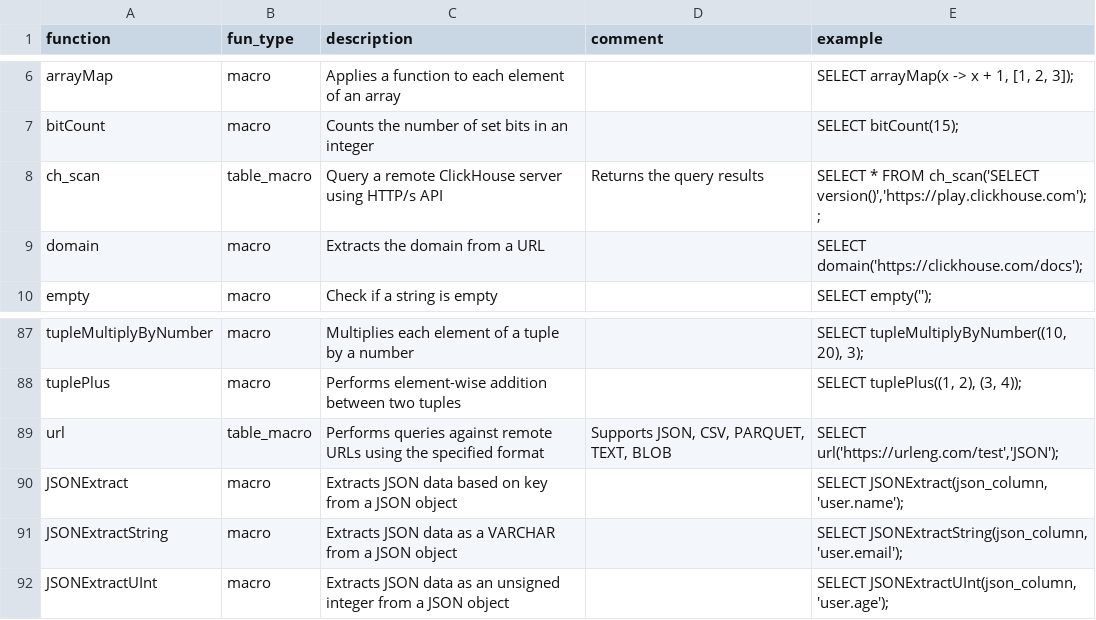
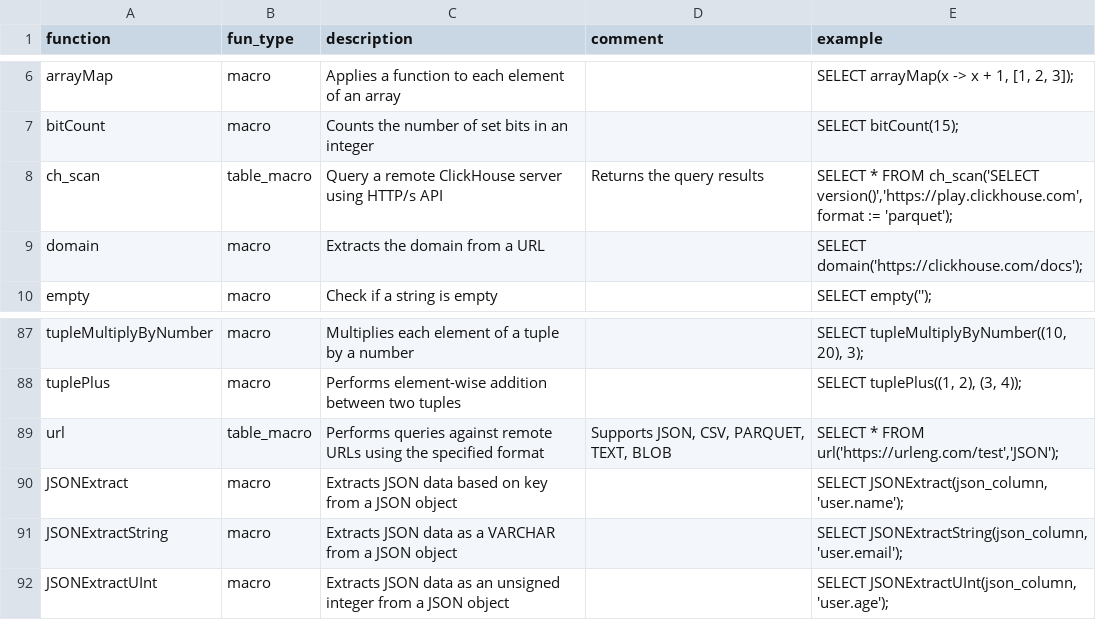
Before and after one commit to duckdb/community-extensions, a CSV file: extensions/chsql/docs/function_descriptions.csv, drawn as a sheet; only a part is shown, gaps mark what is left out.

Commit message:
Update chsql docs

```diff
--- a/extensions/chsql/docs/function_descriptions.csv
+++ b/extensions/chsql/docs/function_descriptions.csv
@@ -7,3 +7,3 @@ function,fun_type,description,comment,example
 "bitCount","macro","Counts the number of set bits in an integer","","SELECT bitCount(15);"
-"ch_scan","table_macro","Query a remote ClickHouse server using HTTP/s API","Returns the query results","SELECT * FROM ch_scan('SELECT version()','https://play.clickhouse.com');;"
+"ch_scan","table_macro","Query a remote ClickHouse server using HTTP/s API","Returns the query results","SELECT * FROM ch_scan('SELECT version()','https://play.clickhouse.com', format := 'parquet');"
 "domain","macro","Extracts the domain from a URL","","SELECT domain('https://clickhouse.com/docs');"
@@ -88,3 +88,3 @@ function,fun_type,description,comment,example
 "tuplePlus","macro","Performs element-wise addition between two tuples","","SELECT tuplePlus((1, 2), (3, 4));"
-"url","table_macro","Performs queries against remote URLs using the specified format","Supports JSON, CSV, PARQUET, TEXT, BLOB","SELECT url('https://urleng.com/test','JSON');"
+"url","table_macro","Performs queries against remote URLs using the specified format","Supports JSON, CSV, PARQUET, TEXT, BLOB","SELECT * FROM url('https://urleng.com/test','JSON');"
 "JSONExtract","macro","Extracts JSON data based on key from a JSON object","","SELECT JSONExtract(json_column, 'user.name');"
```
